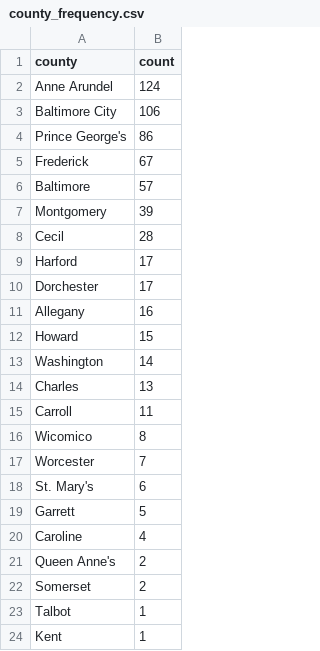
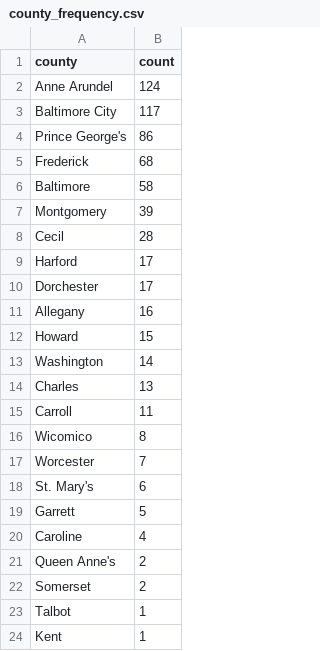
Before and after one commit to EthanNelson/NICAR24-pipeline, a CSV file: exported_data/county_frequency.csv, drawn as a sheet.

```diff
--- a/exported_data/county_frequency.csv
+++ b/exported_data/county_frequency.csv
@@ -2,6 +2,6 @@ county,count
 Anne Arundel,124
-Baltimore City,106
+Baltimore City,117
 Prince George's,86
-Frederick,67
-Baltimore,57
+Frederick,68
+Baltimore,58
 Montgomery,39
```
Also changed, not shown: exported_data/all_complaints.csv, exported_data/complaint_typef_frequency.csv, 2 other files.
